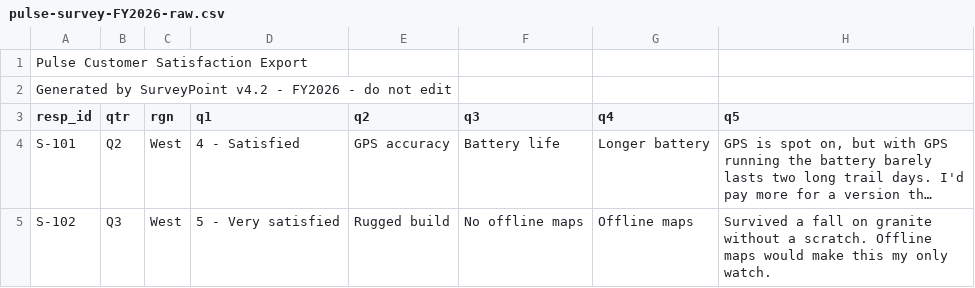
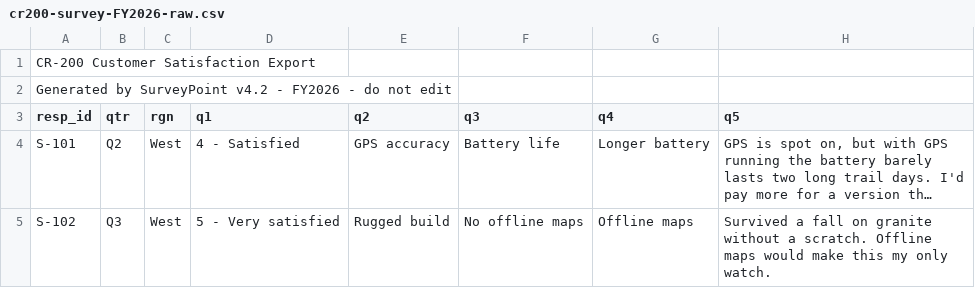
Before and after one commit to alex-wolf-ps/carvedrock-survey-import, a CSV file: vendor-exports/cr200-survey-FY2026-raw.csv (was vendor-exports/pulse-survey-FY2026-raw.csv), drawn as a sheet; only a part is shown; long unchanged cells end in ….

```diff
--- a/vendor-exports/pulse-survey-FY2026-raw.csv
+++ b/vendor-exports/cr200-survey-FY2026-raw.csv
@@ -1,2 +1,2 @@
-Pulse Customer Satisfaction Export
+CR-200 Customer Satisfaction Export
 Generated by SurveyPoint v4.2 - FY2026 - do not edit
```
Also changed, not shown: 2 other files.
